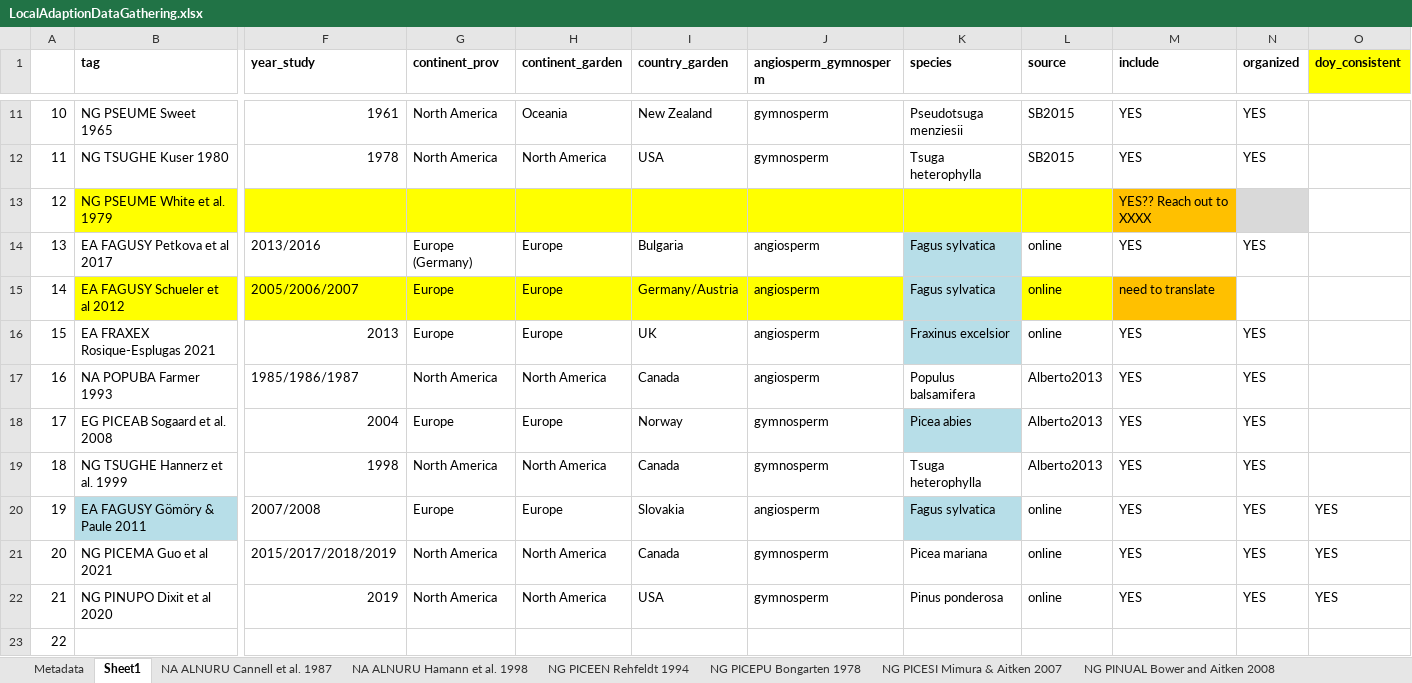
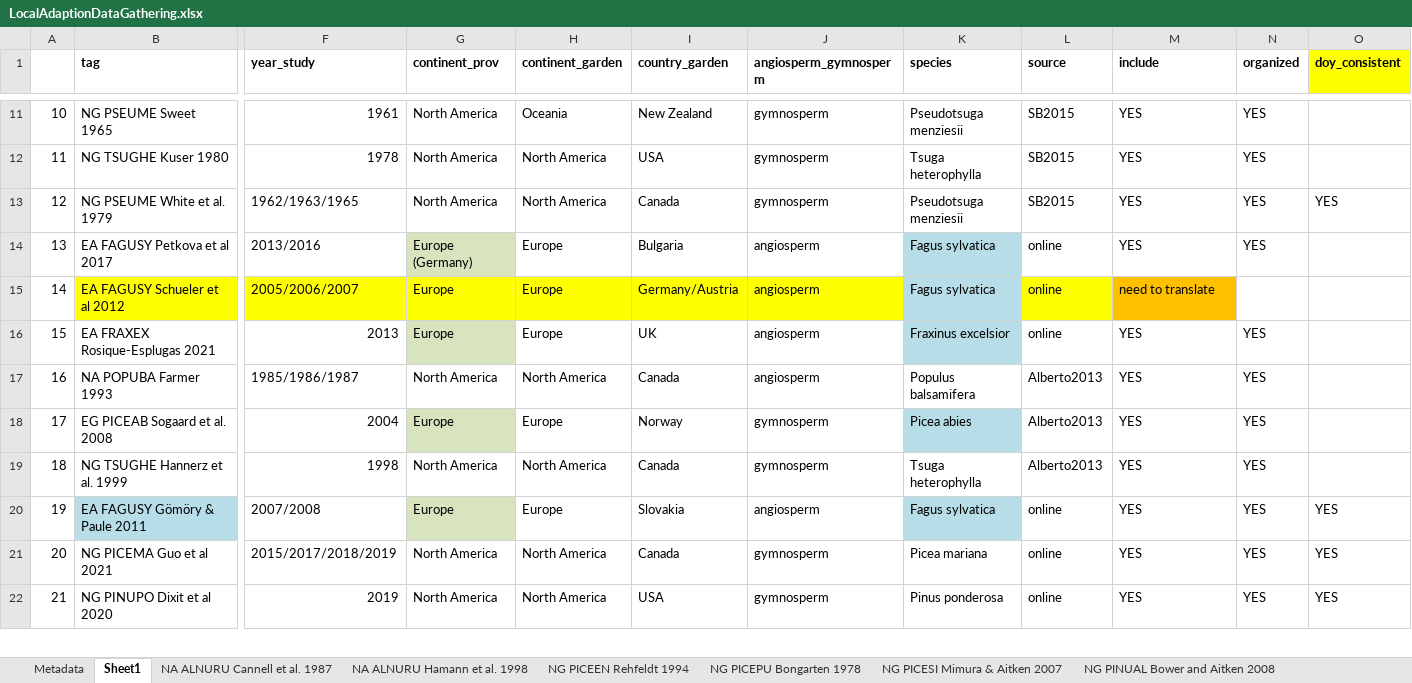
Before and after one commit to lizzieinvancouver/localadaptclim, an Excel workbook: RawMaterials/data/LocalAdaptionDataGathering.xlsx, sheet Sheet1, drawn as a sheet; only a part is shown, gaps mark what is left out; values as stored, in another font and other column widths than the file's, no borders; removed rows and columns are numbered as before the commit, all else as after; rows hold the shown columns only; the diff covers the shown part only; the diff names each change by its address in the sheet, - before the commit and + after, or states it on an @@ line.

```diff
--- a/RawMaterials/data/LocalAdaptionDataGathering.xlsx (sheet Sheet1)
+++ b/RawMaterials/data/LocalAdaptionDataGathering.xlsx (sheet Sheet1)
-B13:L13 fill: #FFFF00
+B13:L13 fill: none
-F13 (year_study): (empty)
+F13 (year_study): 1962/1963/1965
-G13 (continent_prov): (empty)
+G13 (continent_prov): North America
-H13 (continent_garden): (empty)
+H13 (continent_garden): North America
-I13 (country_garden): (empty)
+I13 (country_garden): Canada
-J13 (angiosperm_gymnosperm): (empty)
+J13 (angiosperm_gymnosperm): gymnosperm
-K13 (species): (empty)
+K13 (species): Pseudotsuga menziesii
-L13 (source): (empty)
+L13 (source): SB2015
-M13 (include): YES?? Reach out to XXXX
+M13 (include): YES
-M13 fill: #FFC000
+M13 fill: none
-N13 (organized): (empty)
+N13 (organized): YES
-N13 fill: #D9D9D9
+N13 fill: none
-O13 (doy_consistent): (empty)
+O13 (doy_consistent): YES
-G14 fill: none
+G14 fill: #D7E4BD
-G16 fill: none
+G16 fill: #D7E4BD
-G18 fill: none
+G18 fill: #D7E4BD
-G20 fill: none
+G20 fill: #D7E4BD
-row 23: 22
```
Also changed, not shown: 7 added rows, 3 removed rows, 5 edited cells and cell formats elsewhere in this sheet, sheet NG PSEUME White et al. 1979, sheet NG PICEEN Rehfeldt 1994, sheet NG PSEUME Sweet 1965, other sheet tabs, RawMaterials/data/JournalArticlesAlinaHasLookedAtToDate.xlsx, 6 other files.
